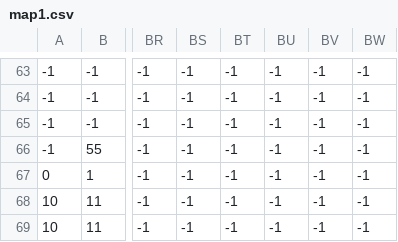
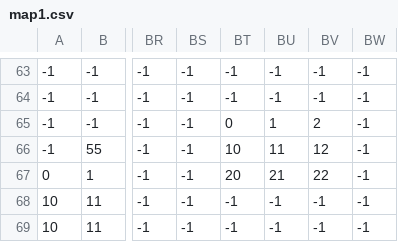
Before and after one commit to Herokuhaku/GamingMAO, a CSV file: Project1/mapdata/map1.csv, drawn as a sheet; only a part is shown, gaps mark what is left out; the diff names each change by its address in the sheet, - before the commit and + after, or states it on an @@ line.

```diff
--- a/Project1/mapdata/map1.csv
+++ b/Project1/mapdata/map1.csv
-BT65: -1
+BT65: 0
-BU65: -1
+BU65: 1
-BV65: -1
+BV65: 2
-BT66: -1
+BT66: 10
-BU66: -1
+BU66: 11
-BV66: -1
+BV66: 12
-BT67: -1
+BT67: 20
-BU67: -1
+BU67: 21
-BV67: -1
+BV67: 22
```
Also changed, not shown: 1 other file.
